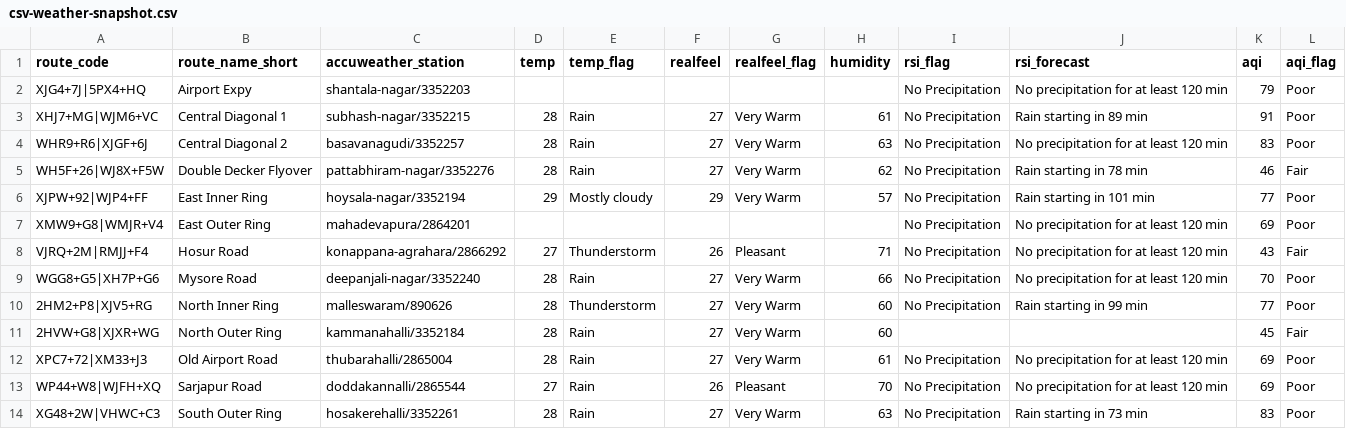
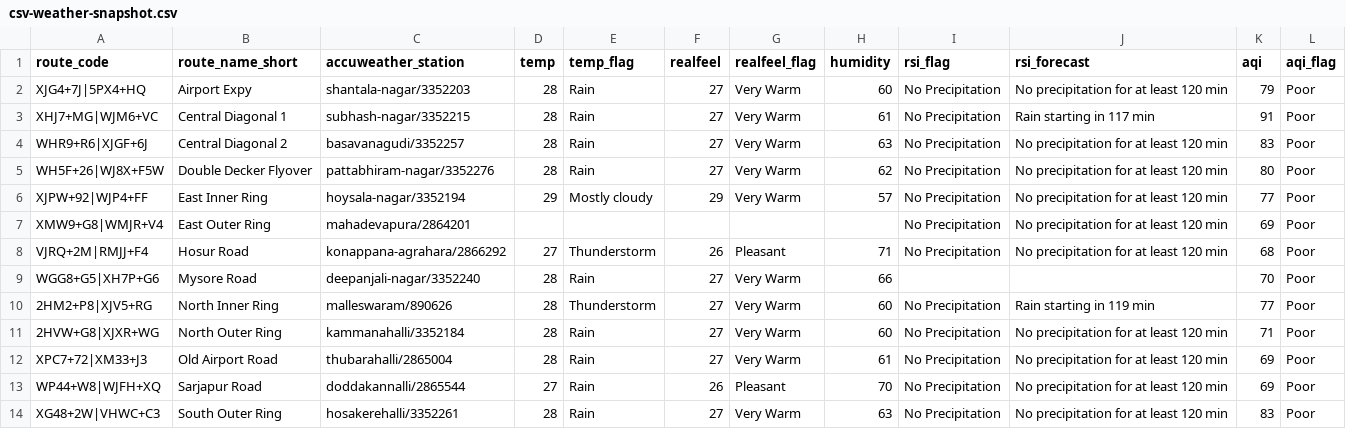
Before and after one commit to thecont1/blr-traffic-monitor, a CSV file: data/csv-weather-snapshot.csv, drawn as a sheet.

```diff
--- a/data/csv-weather-snapshot.csv
+++ b/data/csv-weather-snapshot.csv
@@ -1,14 +1,14 @@
 route_code,route_name_short,accuweather_station,temp,temp_flag,realfeel,realfeel_flag,humidity,rsi_flag,rsi_forecast,aqi,aqi_flag
-XJG4+7J|5PX4+HQ,Airport Expy,shantala-nagar/3352203,,,,,,No Precipitation,No precipitation for at least 120 min,79,Poor
-XHJ7+MG|WJM6+VC,Central Diagonal 1,subhash-nagar/3352215,28,Rain,27,Very Warm,61,No Precipitation,Rain starting in 89 min,91,Poor
+XJG4+7J|5PX4+HQ,Airport Expy,shantala-nagar/3352203,28,Rain,27,Very Warm,60,No Precipitation,No precipitation for at least 120 min,79,Poor
+XHJ7+MG|WJM6+VC,Central Diagonal 1,subhash-nagar/3352215,28,Rain,27,Very Warm,61,No Precipitation,Rain starting in 117 min,91,Poor
 WHR9+R6|XJGF+6J,Central Diagonal 2,basavanagudi/3352257,28,Rain,27,Very Warm,63,No Precipitation,No precipitation for at least 120 min,83,Poor
-WH5F+26|WJ8X+F5W,Double Decker Flyover,pattabhiram-nagar/3352276,28,Rain,27,Very Warm,62,No Precipitation,Rain starting in 78 min,46,Fair
-XJPW+92|WJP4+FF,East Inner Ring,hoysala-nagar/3352194,29,Mostly cloudy,29,Very Warm,57,No Precipitation,Rain starting in 101 min,77,Poor
+WH5F+26|WJ8X+F5W,Double Decker Flyover,pattabhiram-nagar/3352276,28,Rain,27,Very Warm,62,No Precipitation,No precipitation for at least 120 min,80,Poor
+XJPW+92|WJP4+FF,East Inner Ring,hoysala-nagar/3352194,29,Mostly cloudy,29,Very Warm,57,No Precipitation,No precipitation for at least 120 min,77,Poor
 XMW9+G8|WMJR+V4,East Outer Ring,mahadevapura/2864201,,,,,,No Precipitation,No precipitation for at least 120 min,69,Poor
-VJRQ+2M|RMJJ+F4,Hosur Road,konappana-agrahara/2866292,27,Thunderstorm,26,Pleasant,71,No Precipitation,No precipitation for at least 120 min,43,Fair
-WGG8+G5|XH7P+G6,Mysore Road,deepanjali-nagar/3352240,28,Rain,27,Very Warm,66,No Precipitation,No precipitation for at least 120 min,70,Poor
-2HM2+P8|XJV5+RG,North Inner Ring,malleswaram/890626,28,Thunderstorm,27,Very Warm,60,No Precipitation,Rain starting in 99 min,77,Poor
-2HVW+G8|XJXR+WG,North Outer Ring,kammanahalli/3352184,28,Rain,27,Very Warm,60,,,45,Fair
+VJRQ+2M|RMJJ+F4,Hosur Road,konappana-agrahara/2866292,27,Thunderstorm,26,Pleasant,71,No Precipitation,No precipitation for at least 120 min,68,Poor
+WGG8+G5|XH7P+G6,Mysore Road,deepanjali-nagar/3352240,28,Rain,27,Very Warm,66,,,70,Poor
+2HM2+P8|XJV5+RG,North Inner Ring,malleswaram/890626,28,Thunderstorm,27,Very Warm,60,No Precipitation,Rain starting in 119 min,77,Poor
+2HVW+G8|XJXR+WG,North Outer Ring,kammanahalli/3352184,28,Rain,27,Very Warm,60,No Precipitation,No precipitation for at least 120 min,71,Poor
 XPC7+72|XM33+J3,Old Airport Road,thubarahalli/2865004,28,Rain,27,Very Warm,61,No Precipitation,No precipitation for at least 120 min,69,Poor
 WP44+W8|WJFH+XQ,Sarjapur Road,doddakannalli/2865544,27,Rain,26,Pleasant,70,No Precipitation,No precipitation for at least 120 min,69,Poor
-XG48+2W|VHWC+C3,South Outer Ring,hosakerehalli/3352261,28,Rain,27,Very Warm,63,No Precipitation,Rain starting in 73 min,83,Poor
+XG48+2W|VHWC+C3,South Outer Ring,hosakerehalli/3352261,28,Rain,27,Very Warm,63,No Precipitation,No precipitation for at least 120 min,83,Poor
```
Also changed, not shown: 1 other file.
